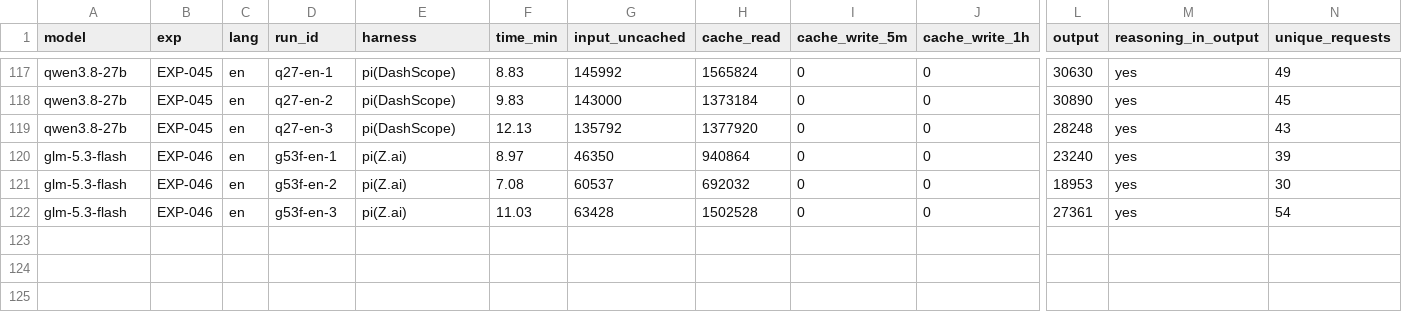
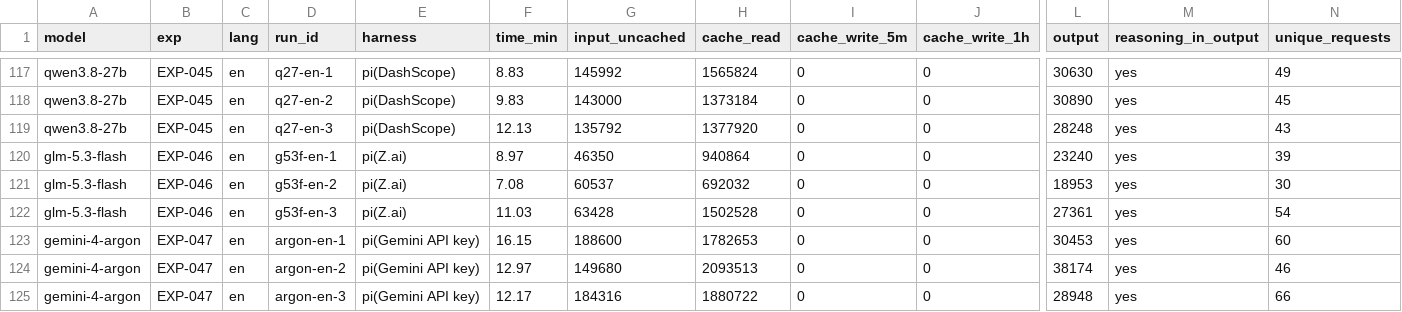
Before and after one commit to roboco-io/coding-agent-benchmark, a CSV file: analysis/cost/cost_all_runs.csv, drawn as a sheet; only a part is shown, gaps mark what is left out; rows hold the shown columns only; the diff names each change by its address in the sheet, - before the commit and + after, or states it on an @@ line.

```diff
--- a/analysis/cost/cost_all_runs.csv
+++ b/analysis/cost/cost_all_runs.csv
+row 123: gemini-4-argon | EXP-047 | en | argon-en-1 | pi(Gemini API key) | 16.15 | 188600 | 1782653 | 0 | 0 | 30453 | yes | 60
+row 124: gemini-4-argon | EXP-047 | en | argon-en-2 | pi(Gemini API key) | 12.97 | 149680 | 2093513 | 0 | 0 | 38174 | yes | 46
+row 125: gemini-4-argon | EXP-047 | en | argon-en-3 | pi(Gemini API key) | 12.17 | 184316 | 1880722 | 0 | 0 | 28948 | yes | 66
```
Also changed, not shown: analysis/cost/usage_all_runs.csv, analysis/latency/runs.csv, 6 other files.
